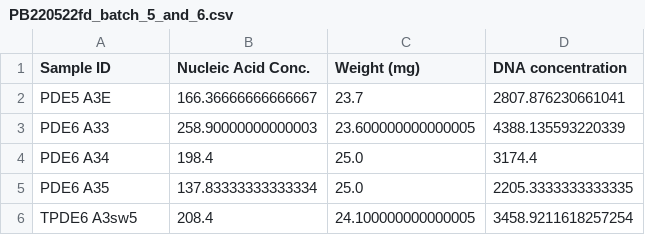
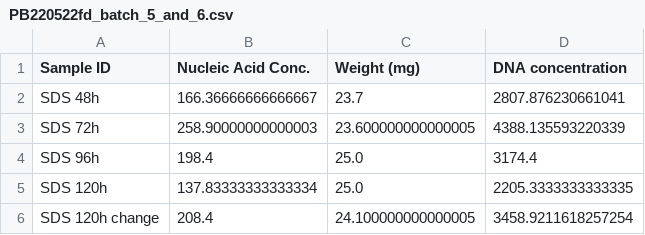
Before and after one commit to s164254/Master-thesis, a CSV file: data/DNA_data/PB220522fd_batch_5_and_6.csv, drawn as a sheet.

```diff
--- a/data/DNA_data/PB220522fd_batch_5_and_6.csv
+++ b/data/DNA_data/PB220522fd_batch_5_and_6.csv
@@ -1,6 +1,6 @@
 Sample ID,Nucleic Acid Conc.,Weight (mg),DNA concentration
-PDE5 A3E,166.36666666666667,23.7,2807.876230661041
-PDE6 A33,258.90000000000003,23.600000000000005,4388.135593220339
-PDE6 A34,198.4,25.0,3174.4
-PDE6 A35,137.83333333333334,25.0,2205.3333333333335
-TPDE6 A3sw5,208.4,24.100000000000005,3458.9211618257254
+SDS 48h,166.36666666666667,23.7,2807.876230661041
+SDS 72h,258.90000000000003,23.600000000000005,4388.135593220339
+SDS 96h,198.4,25.0,3174.4
+SDS 120h,137.83333333333334,25.0,2205.3333333333335
+SDS 120h change,208.4,24.100000000000005,3458.9211618257254
```
Also changed, not shown: data/DNA_data/PB220307cd_samples_batch_3_2.csv, data/DNA_data/PB220419dd_batch_4_2.csv, 7 other files.
